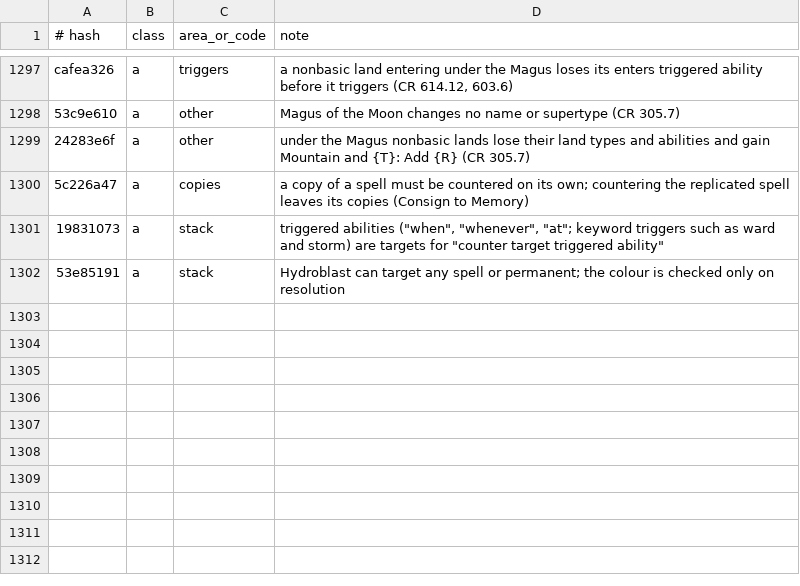
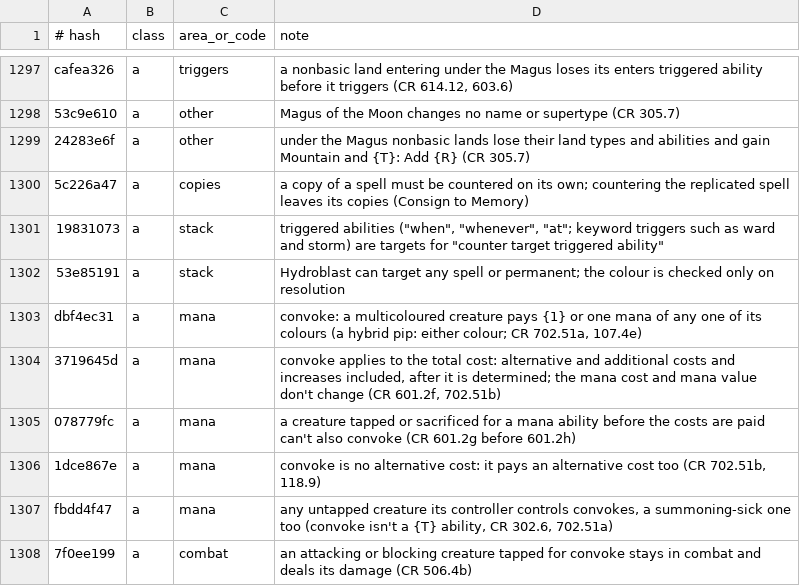
Before and after one commit to greggg230/mtg-zero, a TSV file: data/rulings/triage.tsv, drawn as a sheet; only a part is shown, gaps mark what is left out.

```diff
--- a/data/rulings/triage.tsv
+++ b/data/rulings/triage.tsv
@@ -1302 +1302,7 @@ cafea326	a	triggers	a nonbasic land entering under the Magus loses its enters tr
 53e85191	a	stack	Hydroblast can target any spell or permanent; the colour is checked only on resolution
+dbf4ec31	a	mana	convoke: a multicoloured creature pays {1} or one mana of any one of its colours (a hybrid pip: either colour; CR 702.51a, 107.4e)
+3719645d	a	mana	convoke applies to the total cost: alternative and additional costs and increases included, after it is determined; the mana cost and mana value don't change (CR 601.2f, 702.51b)
+078779fc	a	mana	a creature tapped or sacrificed for a mana ability before the costs are paid can't also convoke (CR 601.2g before 601.2h)
+1dce867e	a	mana	convoke is no alternative cost: it pays an alternative cost too (CR 702.51b, 118.9)
+fbdd4f47	a	mana	any untapped creature its controller controls convokes, a summoning-sick one too (convoke isn't a {T} ability, CR 302.6, 702.51a)
+7f0ee199	a	combat	an attacking or blocking creature tapped for convoke stays in combat and deals its damage (CR 506.4b)
```
Also changed, not shown: 5 other files.
